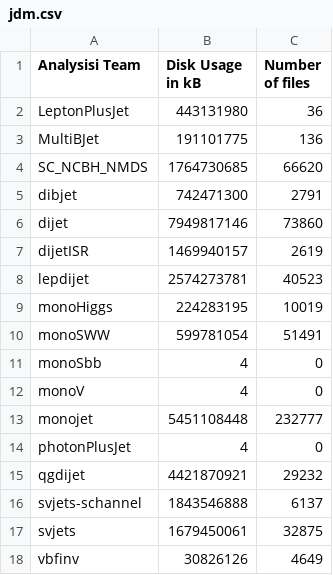
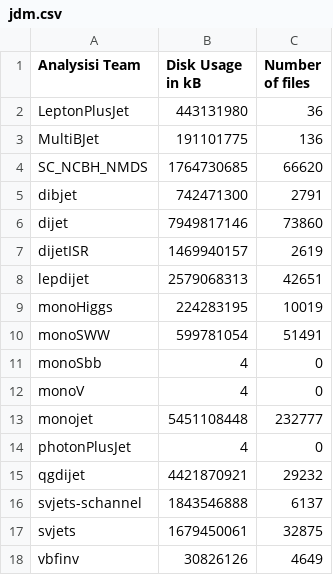
Before and after one commit to vaustrup/ExoticsDiskspaceUsage, a CSV file: reports/jdm.csv, drawn as a sheet.

Commit message:
update subgroup data (2023-09-06)

```diff
--- a/reports/jdm.csv
+++ b/reports/jdm.csv
@@ -7,3 +7,3 @@ dijet,7949817146,73860
 dijetISR,1469940157,2619
-lepdijet,2574273781,40523
+lepdijet,2579068313,42651
 monoHiggs,224283195,10019
```
Also changed, not shown: 1 other file.
